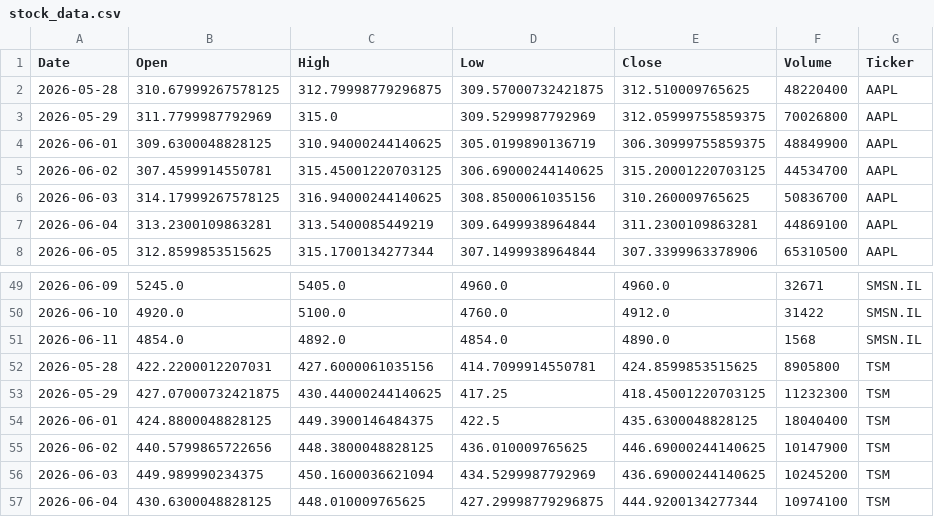
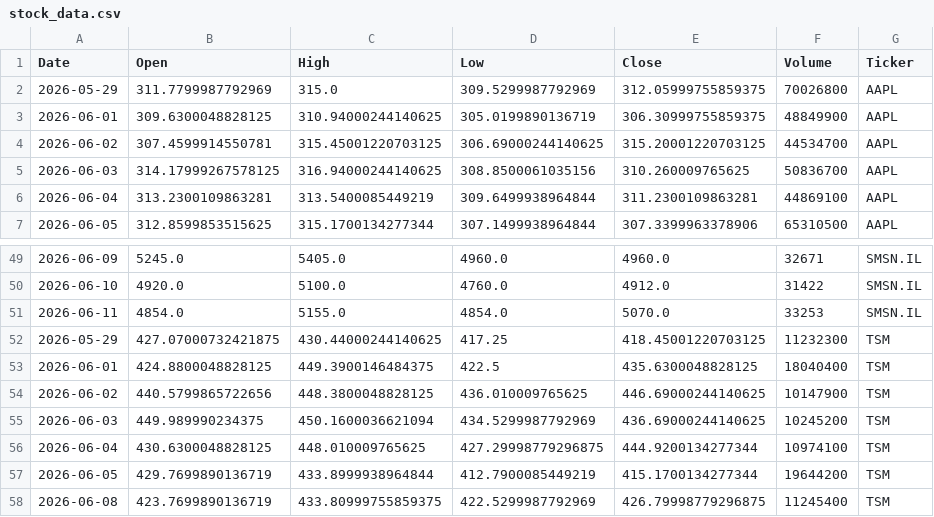
Before and after one commit to Jaedin-Rogers/Automated_Stock_Data_Pipeline, a CSV file: stock_data.csv, drawn as a sheet; only a part is shown, gaps mark what is left out; the shorter side is filled out with more unchanged rows; the diff covers the shown part only.

```diff
--- a/stock_data.csv
+++ b/stock_data.csv
@@ -1,3 +1,2 @@
 Date,Open,High,Low,Close,Volume,Ticker
-2026-05-28,310.67999267578125,312.79998779296875,309.57000732421875,312.510009765625,48220400,AAPL
 2026-05-29,311.7799987792969,315.0,309.5299987792969,312.05999755859375,70026800,AAPL
@@ -50,4 +50,3 @@ Date,Open,High,Low,Close,Volume,Ticker
 2026-06-10,4920.0,5100.0,4760.0,4912.0,31422,SMSN.IL
-2026-06-11,4854.0,4892.0,4854.0,4890.0,1568,SMSN.IL
-2026-05-28,422.2200012207031,427.6000061035156,414.7099914550781,424.8599853515625,8905800,TSM
+2026-06-11,4854.0,5155.0,4854.0,5070.0,33253,SMSN.IL
 2026-05-29,427.07000732421875,430.44000244140625,417.25,418.45001220703125,11232300,TSM
```
Also changed, not shown: 10 added rows, 8 removed rows and 5 edited cells elsewhere in this file.
